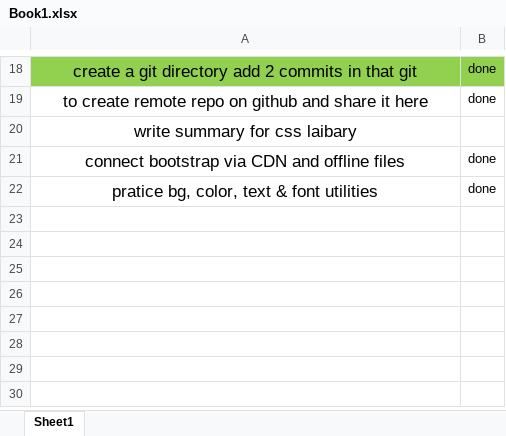
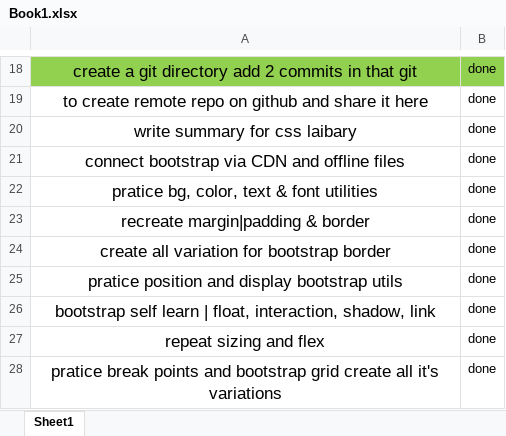
Before and after one commit to riteshitankar/wst, an Excel workbook: Book1.xlsx, sheet Sheet1, drawn as a sheet; only a part is shown, gaps mark what is left out; values as stored, in another font and other column widths than the file's, no borders; the diff names each change by its address in the sheet, - before the commit and + after, or states it on an @@ line.

Commit message:
Bootstrap D5 Task

```diff
--- a/Book1.xlsx (sheet Sheet1)
+++ b/Book1.xlsx (sheet Sheet1)
-B20: (empty)
+B20: done
+row 23: recreate margin|padding & border | done
+row 24: create all variation for bootstrap border | done
+row 25: pratice position and display bootstrap utils | done
+row 26: bootstrap self learn | float, interaction, shadow, link | done
+row 27: repeat sizing and flex | done
+row 28: pratice break points and bootstrap grid create all it's variations | done
```
Also changed, not shown: 4 other files.
